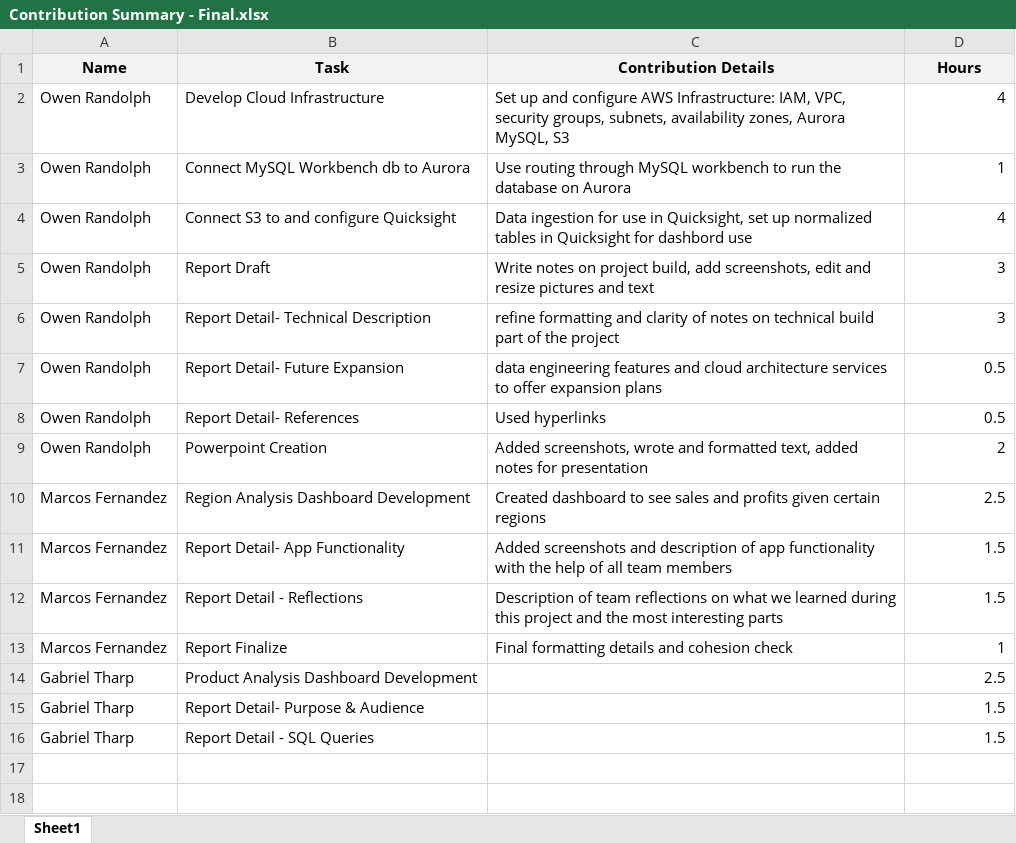
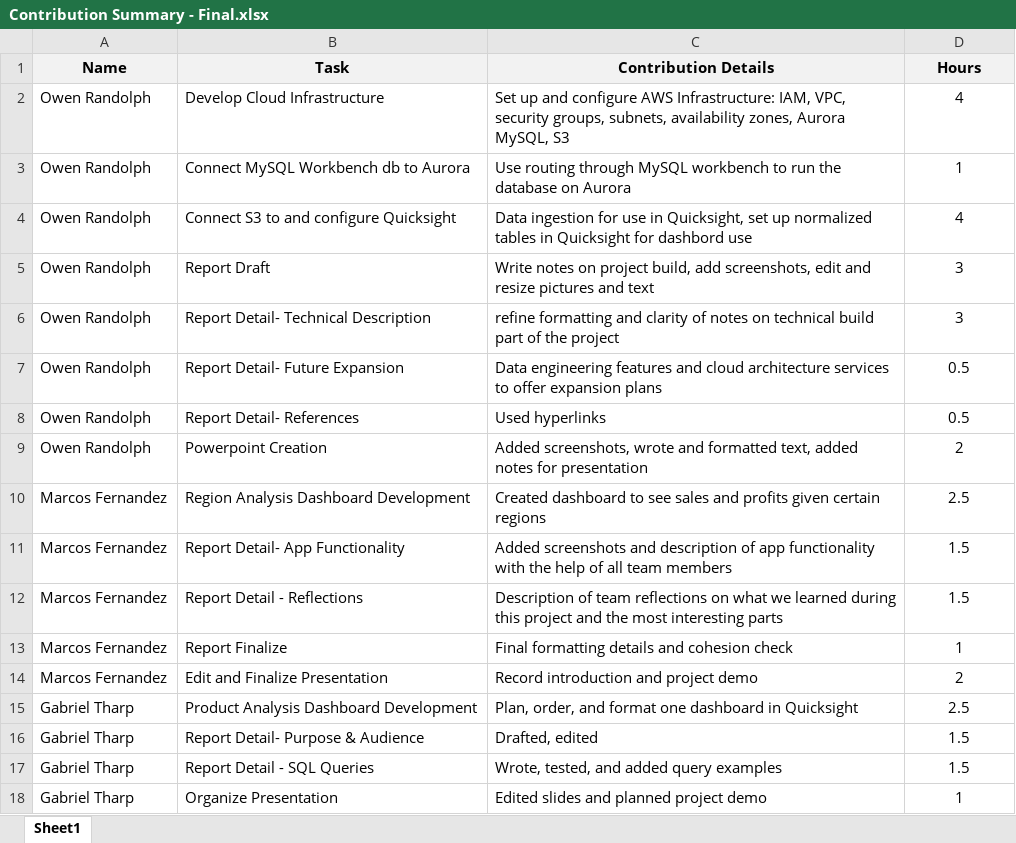
Before and after one commit to orandolph8/ADT-Final-Project, an Excel workbook: Contribution Summary - Final.xlsx, sheet Sheet1, drawn as a sheet; values as stored, in another font and other column widths than the file's, no borders; addresses are those after the commit; the diff names each change by its address in the sheet, - before the commit and + after, or states it on an @@ line.

Commit message:
Add files via upload

```diff
--- a/Contribution Summary - Final.xlsx (sheet Sheet1)
+++ b/Contribution Summary - Final.xlsx (sheet Sheet1)
-D2:D13 alignment: right
+D2:D13 alignment: center
-C7 (Contribution Details): data engineering features…
+C7 (Contribution Details): Data engineering features…
+row 14: Marcos Fernandez | Edit and Finalize Presentation | Record introduction and project demo | 2
-C15 (Contribution Details): (empty)
+C15 (Contribution Details): Plan, order, and format one dashboard in Quicksight
-D15:D17 alignment: right
+D15:D17 alignment: center
-C16 (Contribution Details): (empty)
+C16 (Contribution Details): Drafted, edited
-C17 (Contribution Details): (empty)
+C17 (Contribution Details): Wrote, tested, and added query examples
+row 18: Gabriel Tharp | Organize Presentation | Edited slides and planned project demo | 1
```
